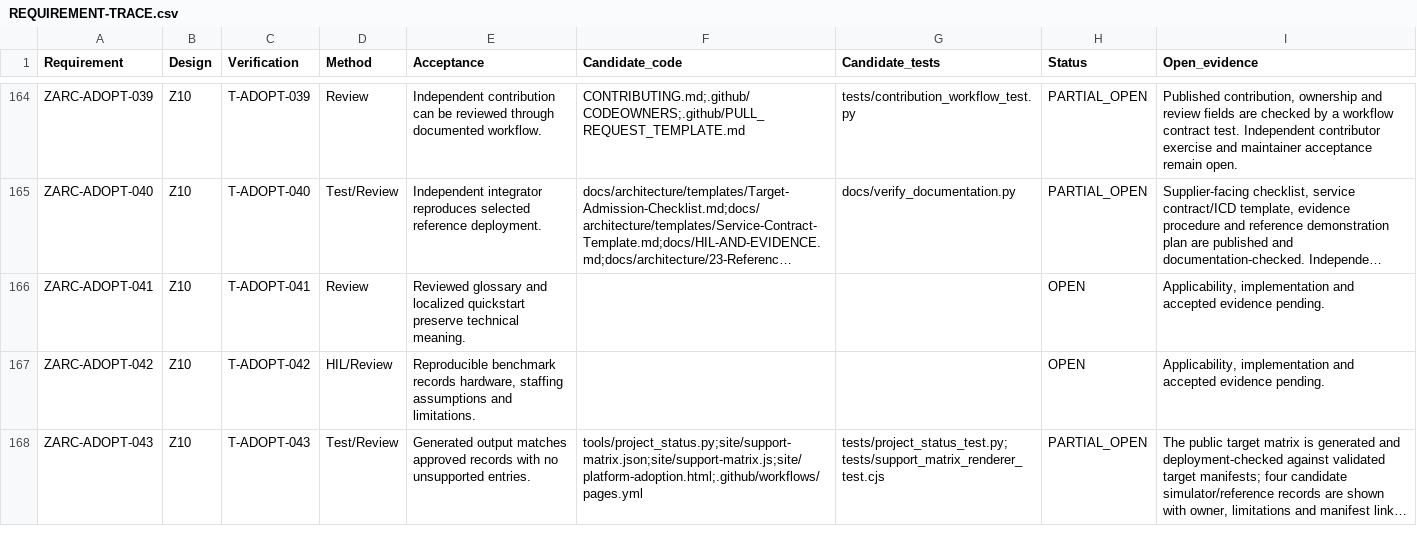
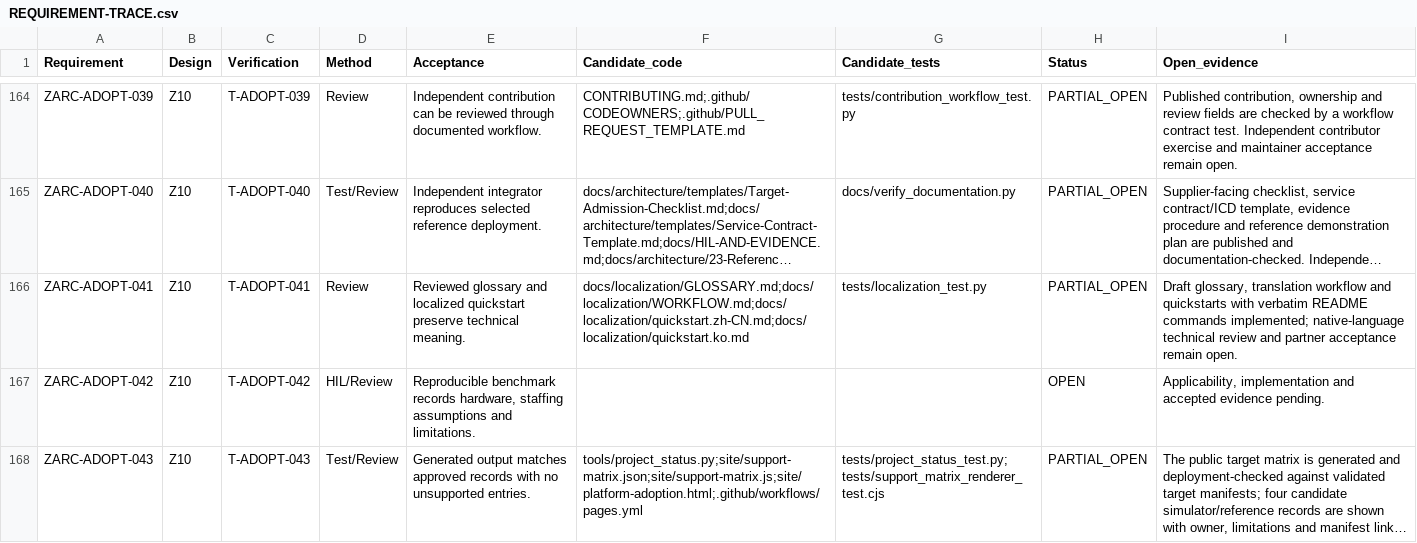
Before and after one commit to susmithmrm/ZARC, a CSV file: docs/REQUIREMENT-TRACE.csv, drawn as a sheet; only a part is shown, gaps mark what is left out; long unchanged cells end in …; the diff names each change by its address in the sheet, - before the commit and + after, or states it on an @@ line.

Commit message:
Add Chinese and Korean quickstart drafts

```diff
--- a/docs/REQUIREMENT-TRACE.csv
+++ b/docs/REQUIREMENT-TRACE.csv
-F166 (Candidate_code): (empty)
+F166 (Candidate_code): docs/localization/GLOSSARY.md;docs/localization/WORKFLOW.md;docs/localization/quickstart.zh-CN.md;docs/localization/quickstart.ko.md
-G166 (Candidate_tests): (empty)
+G166 (Candidate_tests): tests/localization_test.py
-H166 (Status): OPEN
+H166 (Status): PARTIAL_OPEN
-I166 (Open_evidence): Applicability, implementation and accepted evidence pending.
+I166 (Open_evidence): Draft glossary, translation workflow and quickstarts with verbatim README commands implemented; native-language technical review and partner acceptance remain open.
```
Also changed, not shown: 10 other files.
